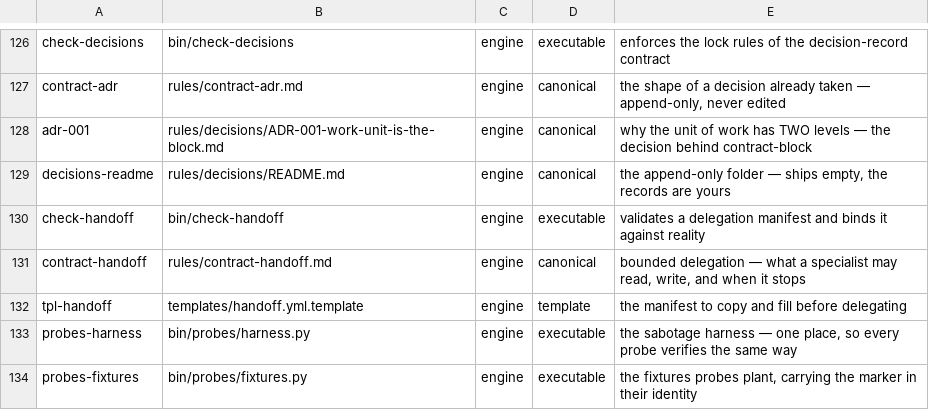
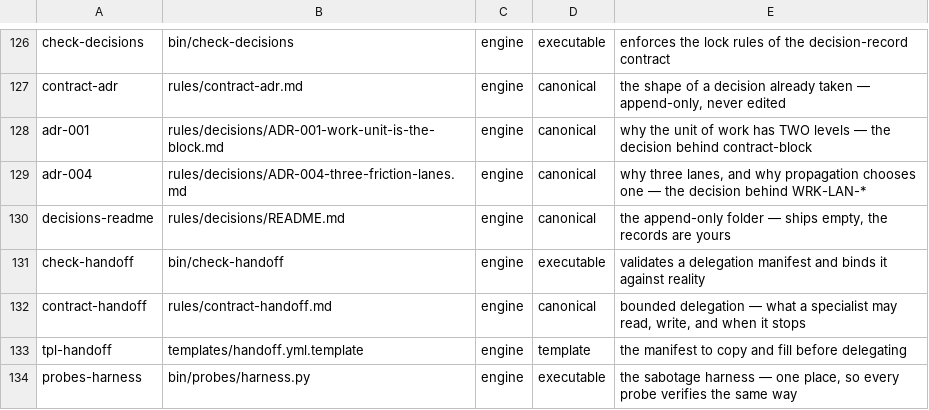
Before and after one commit to for3slabs/mente-os, a TSV file: Mente/piezas.tsv, drawn as a sheet; only a part is shown, gaps mark what is left out; the shorter side is filled out with more unchanged rows; the diff names each change by its address in the sheet, - before the commit and + after, or states it on an @@ line.

Commit message:
adr(2/20): three lanes, chosen by propagation — and five more questions per record
ADR-004 into the engine, and the method grew: seven questions checked that a
record FITS; five more check that it is USEFUL.

  8  does it name the REJECTED alternative, and why?
  9  is its EVIDENCE measured, or an opinion?
 10  is the REVERSION real — does it say what is lost?
 11  does it declare its BOUNDARY — where it does NOT apply?
 12  does it survive without its original CONTEXT?

⭐ 8 to 12 are not verifiable by a script, and that is exactly why they are now
written into contract-adr. A check can see that `Rejected alternatives` exists;
it cannot see whether what is in it would let somebody re-open the question
honestly.

WHAT THE NEW FIVE FOUND IN ADR-004, which the first seven had passed:
- Q11 🔴 no boundary at all — nothing said where the lane rule does not apply.
  Declared: a change with no consumers anywhere has nothing to weigh.
- Q12 🔴 it pointed at a design document that does not travel with the engine,
  so the record only made sense to whoever was in that session.
- Q8 🟡 the rejected alternative was buried in the rationale, with no section
  of its own — and a THIRD alternative was missing: two lanes, which fails
  precisely where the expensive changes hide.

Q3 closed for this one too: rule-working-in-a-block now cites both decisions it
was born from.

Q6 verified rather than assumed: ADR-004 READS the propagation graph ADR-001
creates. Coherent, not contradictory — the second decision depends on the first.

55 pieces declared · 227 checks · 0 failed · 0 leaks in decisions/.

```diff
--- a/Mente/piezas.tsv
+++ b/Mente/piezas.tsv
+row 129: adr-004 | rules/decisions/ADR-004-three-friction-lanes.md | engine | canonical | why three lanes, and why propagation chooses one — the decision behind WRK-LAN-*
```
Also changed, not shown: 4 other files.
